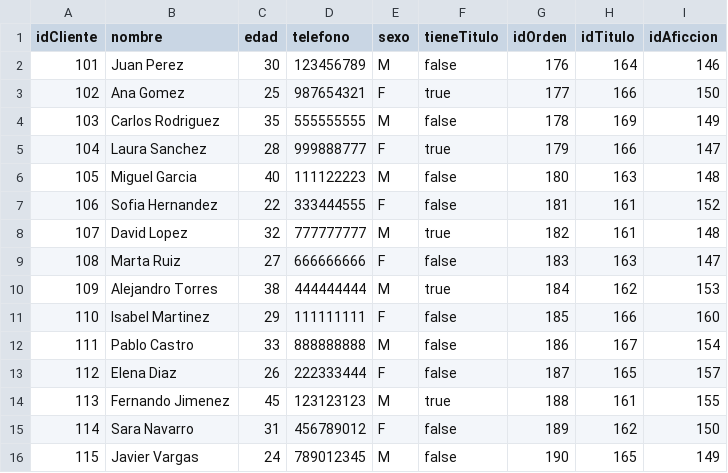
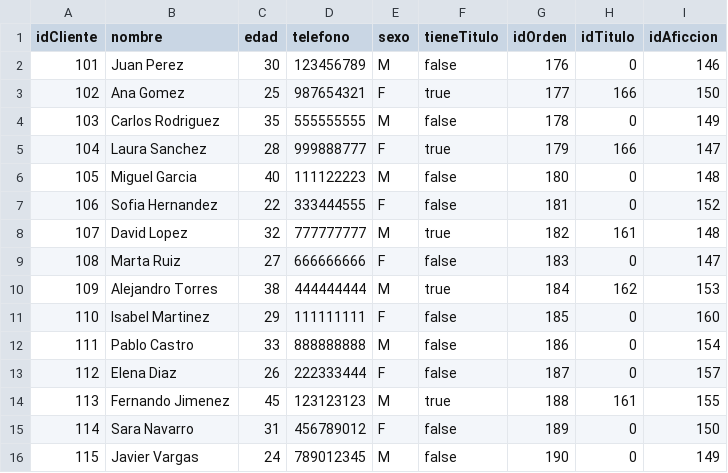
Before and after one commit to MARC2602/Prueba, a CSV file: clientes.csv, drawn as a sheet.

Commit message:
Update clientes.csv

```diff
--- a/clientes.csv
+++ b/clientes.csv
@@ -1,16 +1,16 @@
 idCliente,nombre,edad,telefono,sexo,tieneTitulo,idOrden,idTitulo,idAficcion
-101,Juan Perez,30,123456789,M,false,176,164,146
+101,Juan Perez,30,123456789,M,false,176,0,146
 102,Ana Gomez,25,987654321,F,true,177,166,150
-103,Carlos Rodriguez,35,555555555,M,false,178,169,149
+103,Carlos Rodriguez,35,555555555,M,false,178,0,149
 104,Laura Sanchez,28,999888777,F,true,179,166,147
-105,Miguel Garcia,40,111122223,M,false,180,163,148
-106,Sofia Hernandez,22,333444555,F,false,181,161,152
+105,Miguel Garcia,40,111122223,M,false,180,0,148
+106,Sofia Hernandez,22,333444555,F,false,181,0,152
 107,David Lopez,32,777777777,M,true,182,161,148
-108,Marta Ruiz,27,666666666,F,false,183,163,147
+108,Marta Ruiz,27,666666666,F,false,183,0,147
 109,Alejandro Torres,38,444444444,M,true,184,162,153
-110,Isabel Martinez,29,111111111,F,false,185,166,160
-111,Pablo Castro,33,888888888,M,false,186,167,154
-112,Elena Diaz,26,222333444,F,false,187,165,157
+110,Isabel Martinez,29,111111111,F,false,185,0,160
+111,Pablo Castro,33,888888888,M,false,186,0,154
+112,Elena Diaz,26,222333444,F,false,187,0,157
 113,Fernando Jimenez,45,123123123,M,true,188,161,155
-114,Sara Navarro,31,456789012,F,false,189,162,150
-115,Javier Vargas,24,789012345,M,false,190,165,149
+114,Sara Navarro,31,456789012,F,false,189,0,150
+115,Javier Vargas,24,789012345,M,false,190,0,149
```
